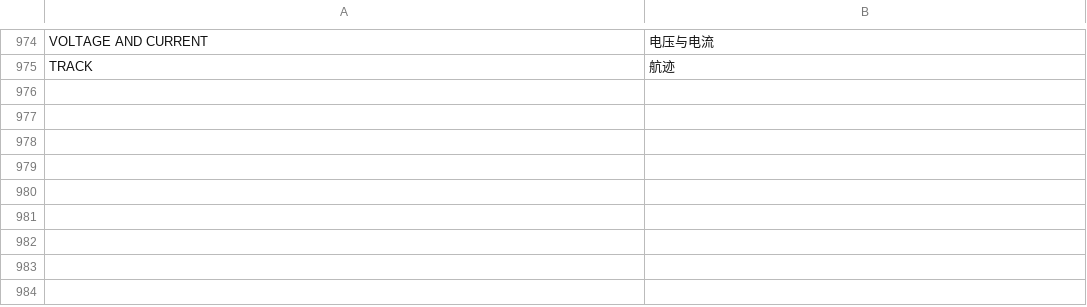
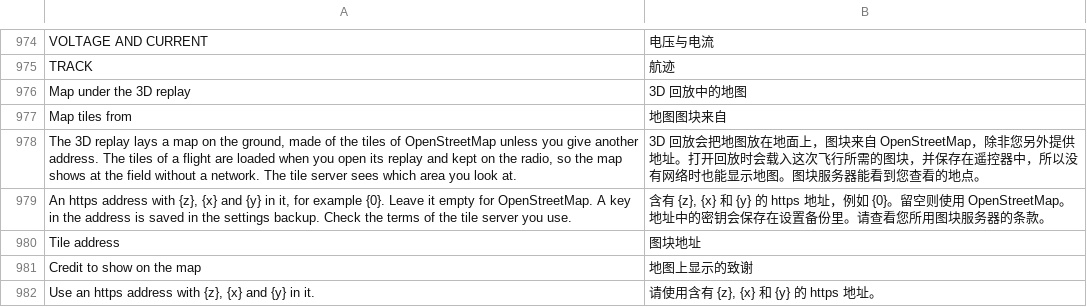
Before and after one commit to eminesrefakbay/RM-AX12-Video-Monitor-And-Announcer-APK, a TSV file: app/src/main/assets/i18n/zh.tsv, drawn as a sheet; only a part is shown, gaps mark what is left out; the diff names each change by its address in the sheet, - before the commit and + after, or states it on an @@ line.

```diff
--- a/app/src/main/assets/i18n/zh.tsv
+++ b/app/src/main/assets/i18n/zh.tsv
+row 976: Map under the 3D replay | 3D 回放中的地图
+row 977: Map tiles from | 地图图块来自
+row 978: The 3D replay lays a map on the ground, made of the tiles of OpenStreetMap unless you give another address. The tiles of a flight are loaded when you open its replay and kept on the radio, so the map shows at the field without a network. The tile server sees which area you look at. | 3D 回放会把地图放在地面上，图块来自 OpenStreetMap，除非您另外提供地址。打开回放时会载入这次飞行所需的图块，并保存在遥控器中，所以没有网络时也能显示地图。图块服务器能看到您查看的地点。
+row 979: An https address with {z}, {x} and {y} in it, for example {0}. Leave it empty for OpenStreetMap. A key in the address is saved in the settings backup. Check the terms of the tile server you use. | 含有 {z}, {x} 和 {y} 的 https 地址，例如 {0}。留空则使用 OpenStreetMap。地址中的密钥会保存在设置备份里。请查看您所用图块服务器的条款。
+row 980: Tile address | 图块地址
+row 981: Credit to show on the map | 地图上显示的致谢
+row 982: Use an https address with {z}, {x} and {y} in it. | 请使用含有 {z}, {x} 和 {y} 的 https 地址。
```
Also changed, not shown: app/src/main/assets/i18n/de.tsv, app/src/main/assets/i18n/tr.tsv, 20 other files.
